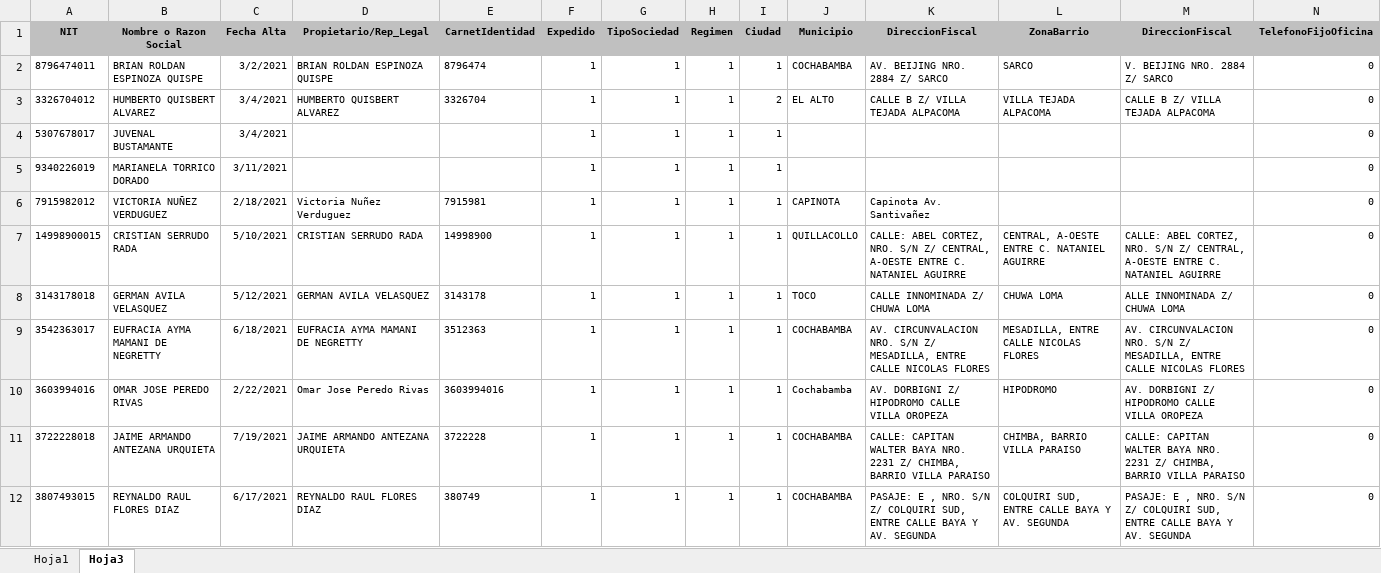
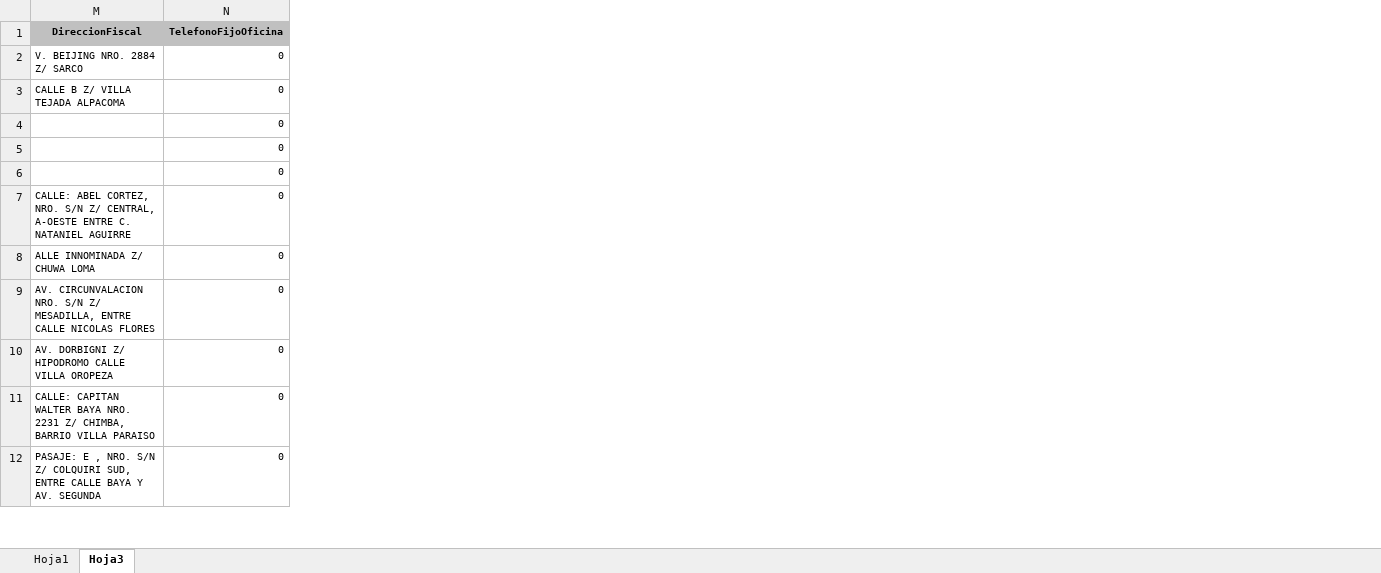
Before and after one commit to patoCode/audit-dev, an Excel workbook: _docs/Migration.xlsx, sheet Hoja3, drawn as a sheet; only a part is shown; values as stored, in another font and other column widths than the file's, no borders; the diff names each change by its address in the sheet, - before the commit and + after, or states it on an @@ line.

```diff
--- a/_docs/Migration.xlsx (sheet Hoja3)
+++ b/_docs/Migration.xlsx (sheet Hoja3)
@@ column A (NIT) hidden, rows 2-12: 8796474011 | 3326704012 | 5307678017 | 9340226019 | 7915982012 | 14998900015 | 3143178018 | 3542363017 | 3603994016 | 3722228018 | 3807493015 @@
@@ column B (Nombre o Razon Social) hidden, rows 2-12: BRIAN ROLDAN ESPINOZA QUISPE | HUMBERTO QUISBERT ALVAREZ | JUVENAL BUSTAMANTE | MARIANELA TORRICO DORADO | VICTORIA NUÑEZ VERDUGUEZ | CRISTIAN SERRUDO RADA | GERMAN AVILA VELASQUEZ | EUFRACIA AYMA MAMANI DE NEGRETTY | OMAR JOSE PEREDO RIVAS | JAIME ARMANDO ANTEZANA URQUIETA | REYNALDO RAUL FLORES DIAZ @@
@@ column C (Fecha Alta) hidden, rows 2-12: 3/2/2021 | 3/4/2021 | 3/4/2021 | 3/11/2021 | 2/18/2021 | 5/10/2021 | 5/12/2021 | 6/18/2021 | 2/22/2021 | 7/19/2021 | 6/17/2021 @@
@@ column D (Propietario/Rep_Legal) hidden, rows 2-12: BRIAN ROLDAN ESPINOZA QUISPE | HUMBERTO QUISBERT ALVAREZ |  |  | Victoria Nuñez Verduguez | CRISTIAN SERRUDO RADA | GERMAN AVILA VELASQUEZ | EUFRACIA AYMA MAMANI DE NEGRETTY | Omar Jose Peredo Rivas | JAIME ARMANDO ANTEZANA URQUIETA | REYNALDO RAUL FLORES DIAZ @@
@@ column E (CarnetIdentidad) hidden, rows 2-12: 8796474 | 3326704 |  |  | 7915981 | 14998900 | 3143178 | 3512363 | 3603994016 | 3722228 | 380749 @@
@@ column F (Expedido) hidden, rows 2-12: all 1 @@
@@ column G (TipoSociedad) hidden, rows 2-12: all 1 @@
@@ column H (Regimen) hidden, rows 2-12: all 1 @@
@@ column I (Ciudad) hidden, rows 2-12: 1 | 2 | 1 | 1 | 1 | 1 | 1 | 1 | 1 | 1 | 1 @@
@@ column J (Municipio) hidden, rows 2-12: COCHABAMBA | EL ALTO |  |  | CAPINOTA | QUILLACOLLO | TOCO | COCHABAMBA | Cochabamba | COCHABAMBA | COCHABAMBA @@
@@ column K (DireccionFiscal) hidden, rows 2-12: AV. BEIJING NRO. 2884 Z/ SARCO | CALLE B Z/ VILLA TEJADA ALPACOMA |  |  | Capinota Av. Santivañez | CALLE: ABEL CORTEZ, NRO. S/N Z/ CENTRAL, A-OESTE ENTRE C. NATANIEL AGUIRRE | CALLE INNOMINADA Z/ CHUWA LOMA | AV. CIRCUNVALACION NRO. S/N Z/ MESADILLA, ENTRE CALLE NICOLAS FLORES | AV. DORBIGNI Z/ HIPODROMO CALLE VILLA OROPEZA | CALLE: CAPITAN WALTER BAYA NRO. 2231 Z/ CHIMBA, BARRIO VILLA PARAISO | PASAJE: E , NRO. S/N Z/ COLQUIRI SUD, ENTRE CALLE BAYA Y AV. SEGUNDA @@
@@ column L (ZonaBarrio) hidden, rows 2-12: SARCO | VILLA TEJADA ALPACOMA |  |  |  | CENTRAL, A-OESTE ENTRE C. NATANIEL AGUIRRE | CHUWA LOMA | MESADILLA, ENTRE CALLE NICOLAS FLORES | HIPODROMO | CHIMBA, BARRIO VILLA PARAISO | COLQUIRI SUD, ENTRE CALLE BAYA Y AV. SEGUNDA @@
```
Also changed, not shown: 2 other files.
